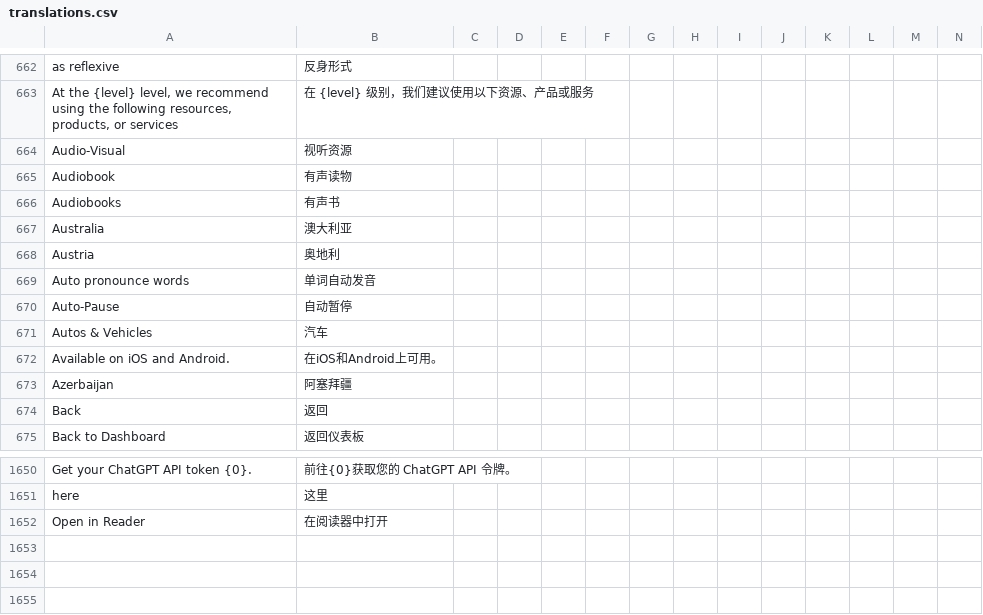
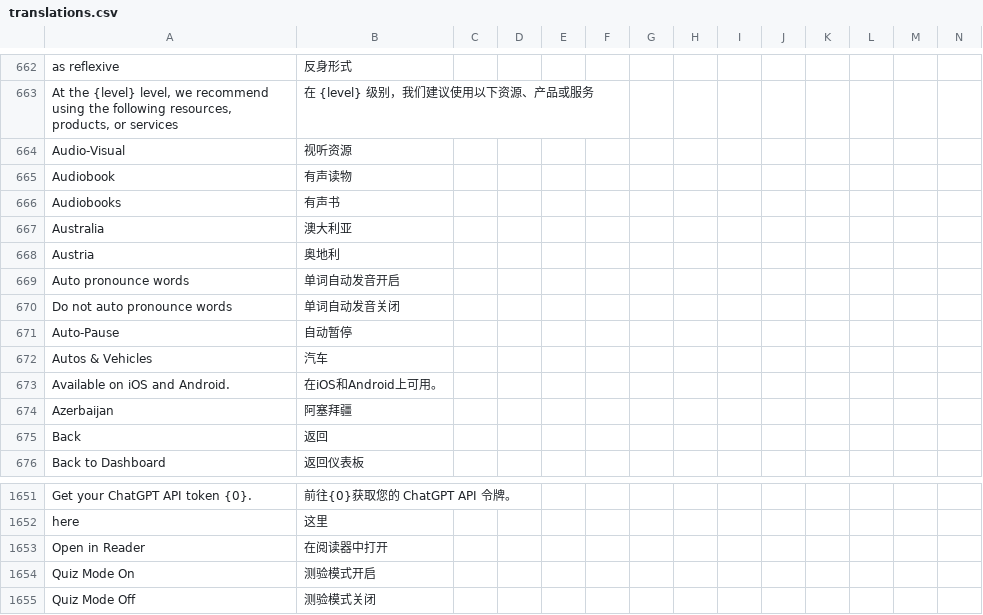
Before and after one commit to longjiang/zerotohero-nuxt, a CSV file: lib/translations.csv, drawn as a sheet; only a part is shown, gaps mark what is left out; rows hold the shown columns only; the diff names each change by its address in the sheet, - before the commit and + after, or states it on an @@ line.

Commit message:
Make quiz mode an universal toggle.

```diff
--- a/lib/translations.csv
+++ b/lib/translations.csv
-B669: 单词自动发音
+B669: 单词自动发音开启
+row 670: Do not auto pronounce words | 单词自动发音关闭
+row 1654: Quiz Mode On | 测验模式开启
+row 1655: Quiz Mode Off | 测验模式关闭
```
Also changed, not shown: 7 other files.
